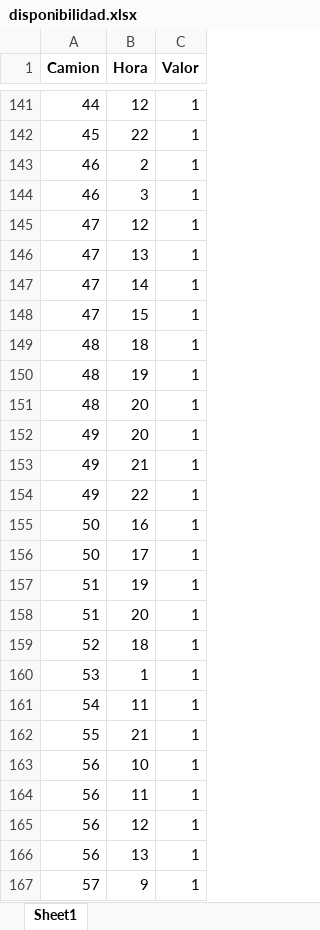
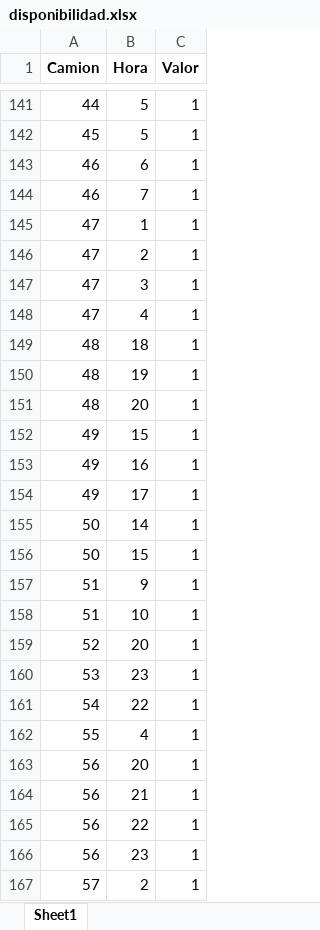
Before and after one commit to valecordova/opti-grupo-39, an Excel workbook: results/disponibilidad.xlsx, sheet Sheet1, drawn as a sheet; only a part is shown, gaps mark what is left out; values as stored, in another font and other column widths than the file's, no borders; the diff covers the shown part only; the diff names each change by its address in the sheet, - before the commit and + after, or states it on an @@ line.

```diff
--- a/results/disponibilidad.xlsx (sheet Sheet1)
+++ b/results/disponibilidad.xlsx (sheet Sheet1)
-B141 (Hora): 12
+B141 (Hora): 5
-B142 (Hora): 22
+B142 (Hora): 5
-B143 (Hora): 2
+B143 (Hora): 6
-B144 (Hora): 3
+B144 (Hora): 7
-B145 (Hora): 12
+B145 (Hora): 1
-B146 (Hora): 13
+B146 (Hora): 2
-B147 (Hora): 14
+B147 (Hora): 3
-B148 (Hora): 15
+B148 (Hora): 4
-B152 (Hora): 20
+B152 (Hora): 15
-B153 (Hora): 21
+B153 (Hora): 16
-B154 (Hora): 22
+B154 (Hora): 17
-B155 (Hora): 16
+B155 (Hora): 14
-B156 (Hora): 17
+B156 (Hora): 15
-B157 (Hora): 19
+B157 (Hora): 9
-B158 (Hora): 20
+B158 (Hora): 10
-B159 (Hora): 18
+B159 (Hora): 20
-B160 (Hora): 1
+B160 (Hora): 23
-B161 (Hora): 11
+B161 (Hora): 22
-B162 (Hora): 21
+B162 (Hora): 4
-B163 (Hora): 10
+B163 (Hora): 20
-B164 (Hora): 11
+B164 (Hora): 21
-B165 (Hora): 12
+B165 (Hora): 22
-B166 (Hora): 13
+B166 (Hora): 23
-B167 (Hora): 9
+B167 (Hora): 2
```
Also changed, not shown: 35 added rows, 6 removed rows and 122 edited cells elsewhere in this sheet, results/carga_lenta.xlsx, results/carga_rapida.xlsx, 15 other files.
